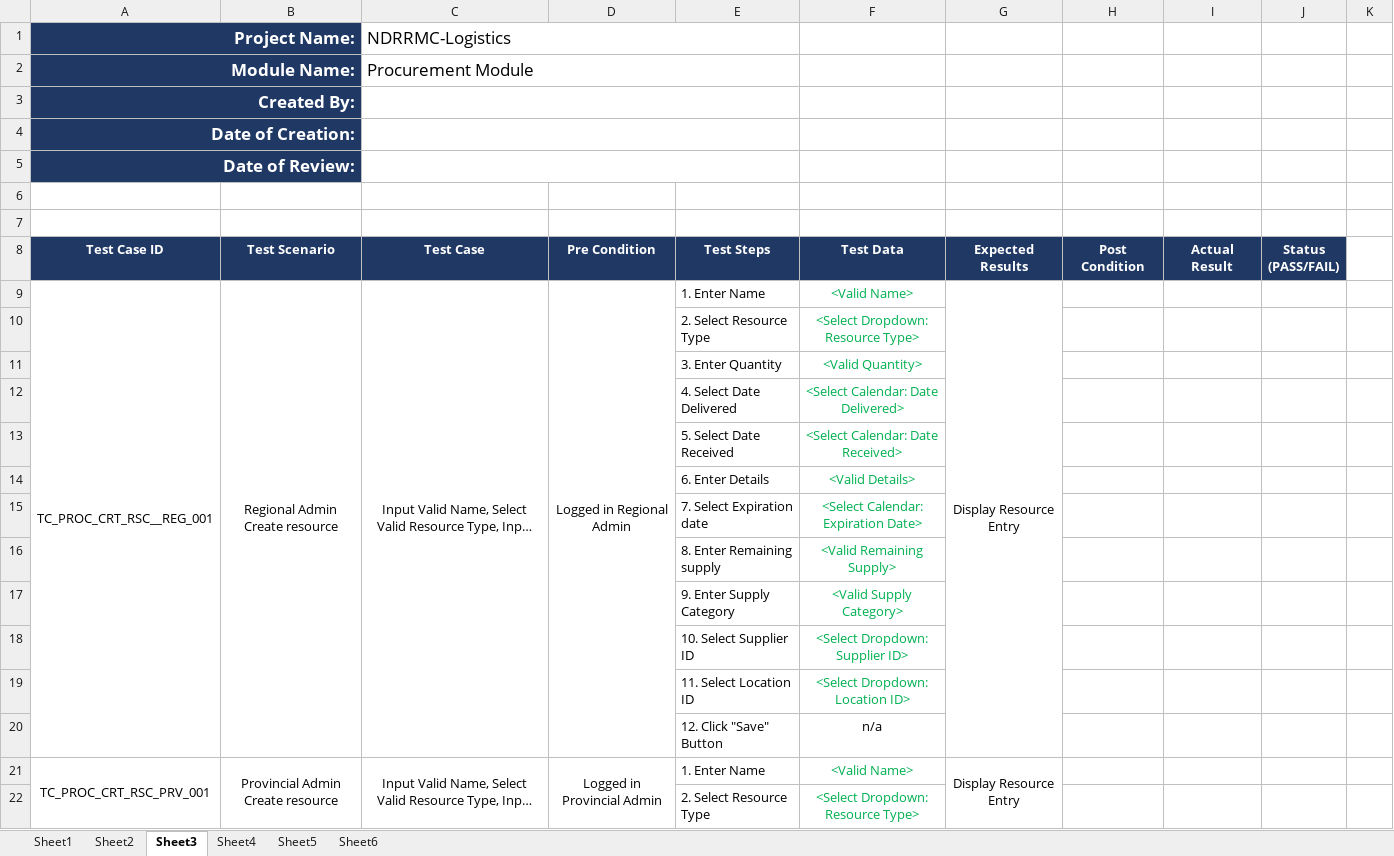
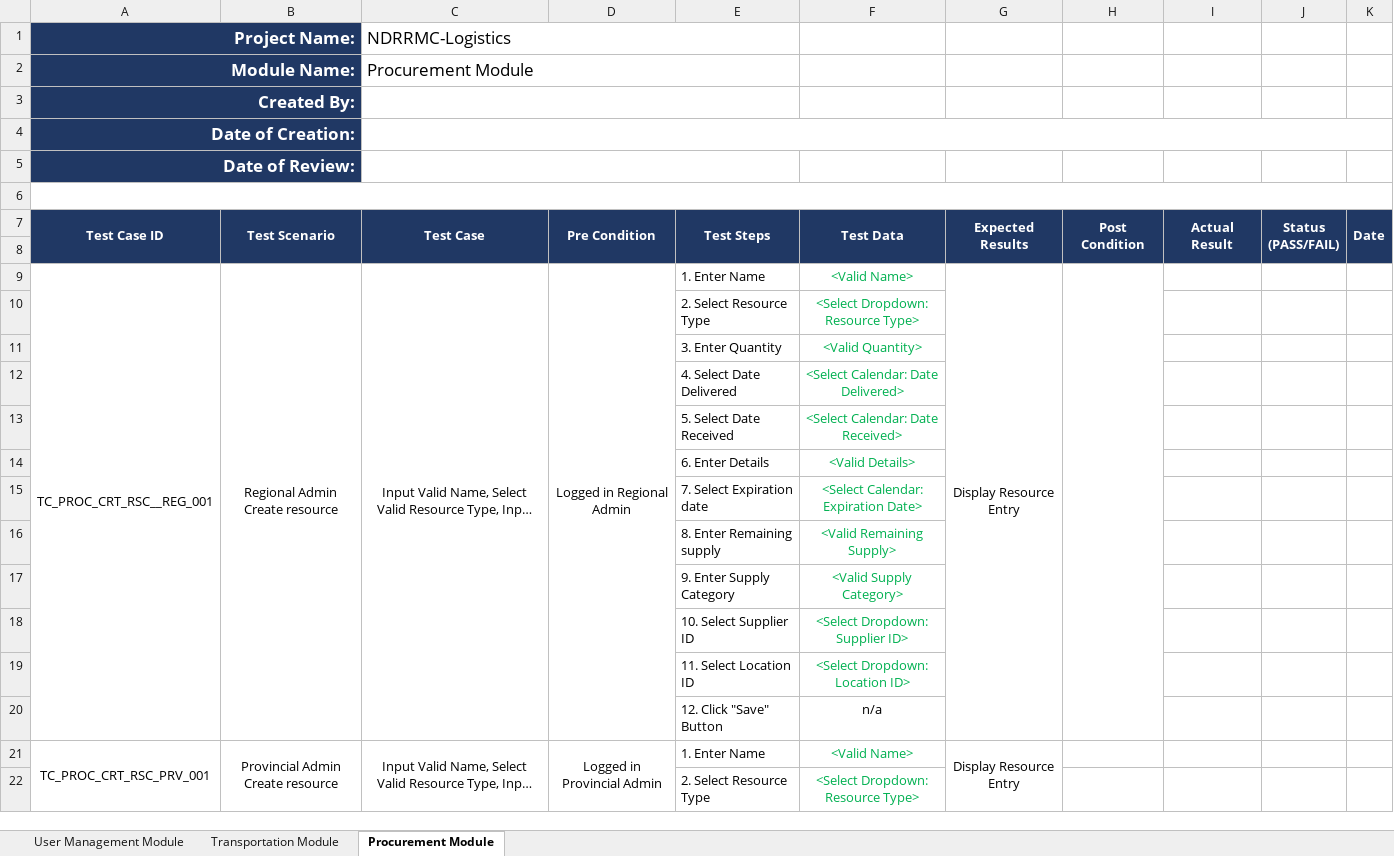
Before and after one commit to mpjimenez0/SOFTDEV-QUALITY, an Excel workbook: DIAGRAMS/QUALITY/QUALITY-TESTCASE.xlsx, sheet Procurement Module, drawn as a sheet; only a part is shown; long unchanged cells end in …; values as stored, in another font and other column widths than the file's, no borders; removed rows and columns are numbered as before the commit, all else as after; ↵ is a line break in a cell; the diff names each change by its address in the sheet, - before the commit and + after, or states it on an @@ line.

```diff
--- a/DIAGRAMS/QUALITY/QUALITY-TESTCASE.xlsx (sheet Procurement Module)
+++ b/DIAGRAMS/QUALITY/QUALITY-TESTCASE.xlsx (sheet Procurement Module)
-sheet tab: Sheet1
+sheet tab: User Management Module
-sheet tab: Sheet2
+sheet tab: Transportation Module
-sheet tab: Sheet3
+sheet tab: Procurement Module
-sheet tab: Sheet4
-sheet tab: Sheet5
-sheet tab: Sheet6
-C4:E4 merged
+C4:K4 merged
+A6:K6 merged
+row 7: Test Case ID | Test Scenario | Test Case | Pre Condition | Test Steps | Test Data | Expected Results | Post Condition | Actual Result | Status ↵ (PASS/FAIL) | Date
-A8:K8 fill: none
+A8:K8 fill: #203864
-row 8: Test Case ID | Test Scenario | Test Case | Pre Condition | Test Steps | Test Data | Expected Results | Post Condition | Actual Result | Status ↵ (PASS/FAIL)
+H9:H20 merged
```
Also changed, not shown: sheet User Management Module, sheet Transportation Module, 2 other files.
